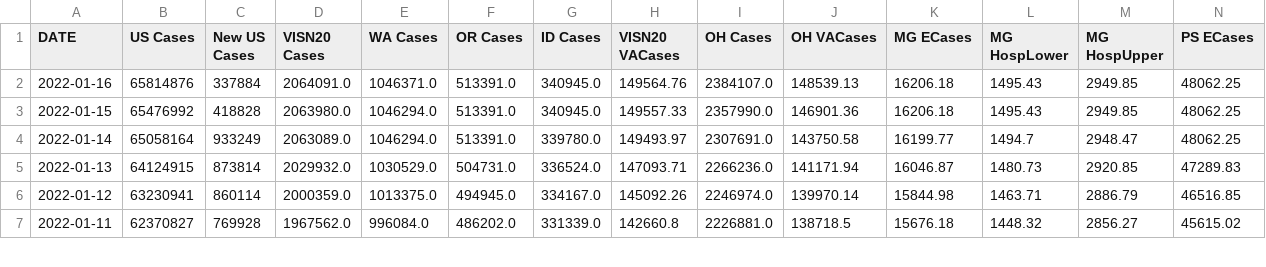
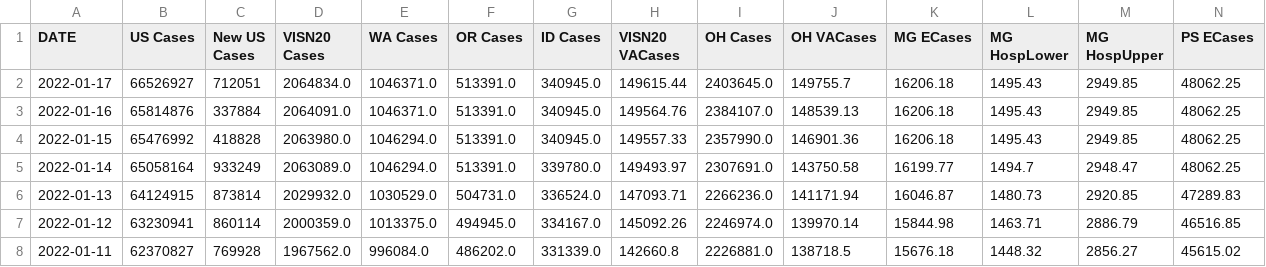
Before and after one commit to Codingfrfun/Covid-automation, a CSV file: VAChart.csv, drawn as a sheet; only a part is shown; rows hold the shown columns only; the diff names each change by its address in the sheet, - before the commit and + after, or states it on an @@ line.

```diff
--- a/VAChart.csv
+++ b/VAChart.csv
+row 2: 2022-01-17 | 66526927 | 712051 | 2064834.0 | 1046371.0 | 513391.0 | 340945.0 | 149615.44 | 2403645.0 | 149755.7 | 16206.18 | 1495.43 | 2949.85 | 48062.25
```
Also changed, not shown: CCTVAChart2.csv, CountyVACOVID.csv.
